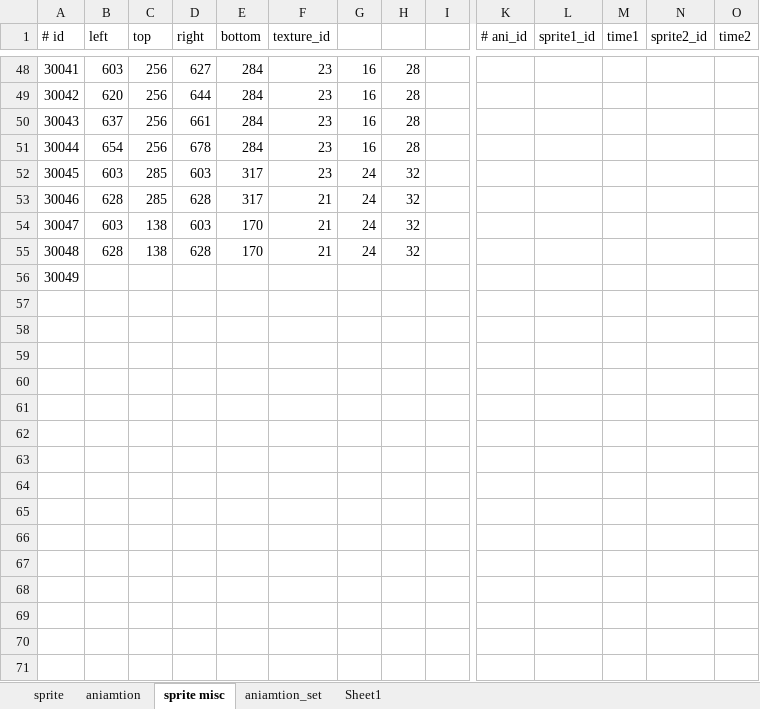
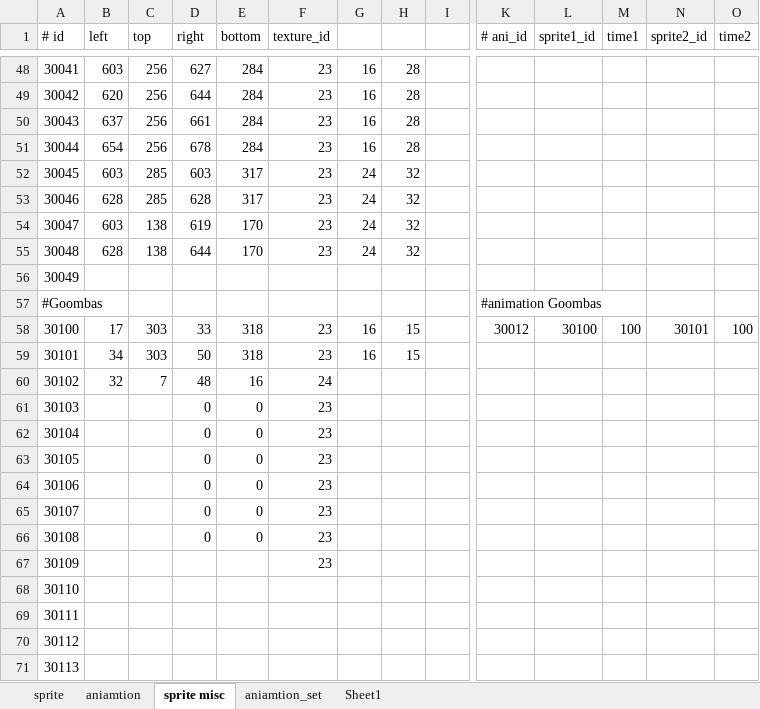
Before and after one commit to minhtuan97/GameSuperMarioBros3, an Excel workbook: filesprite.xlsx, sheet sprite misc, drawn as a sheet; only a part is shown, gaps mark what is left out; values as stored, in another font and other column widths than the file's, no borders; rows hold the shown columns only; the diff covers the shown part only; the diff names each change by its address in the sheet, - before the commit and + after, or states it on an @@ line.

Commit message:
add goomba, quay duoi, fly

```diff
--- a/filesprite.xlsx (sheet sprite misc)
+++ b/filesprite.xlsx (sheet sprite misc)
-F53:F55 (texture_id): 21
+F53:F55 (texture_id): 23
-D54 (right): 603
+D54 (right): 619
-D55 (right): 628
+D55 (right): 644
+row 57: #Goombas |  |  |  |  |  |  |  |  | #animation Goombas
+row 58: 30100 | 17 | 303 | 33 | 318 | 23 | 16 | 15 |  | 30012 | 30100 | 100 | 30101 | 100
+row 59: 30101 | 34 | 303 | 50 | 318 | 23 | 16 | 15
+row 60: 30102 | 32 | 7 | 48 | 16 | 24
+row 61: 30103 |  |  | 0 | 0 | 23
+row 62: 30104 |  |  | 0 | 0 | 23
+row 63: 30105 |  |  | 0 | 0 | 23
+row 64: 30106 |  |  | 0 | 0 | 23
+row 65: 30107 |  |  | 0 | 0 | 23
+row 66: 30108 |  |  | 0 | 0 | 23
+row 67: 30109 |  |  |  |  | 23
+row 68: 30110
+row 69: 30111
+row 70: 30112
+row 71: 30113
```
Also changed, not shown: 129 added rows elsewhere in this sheet, sheet sprite, sheet aniamtion, sheet aniamtion_set, 21 other files.
